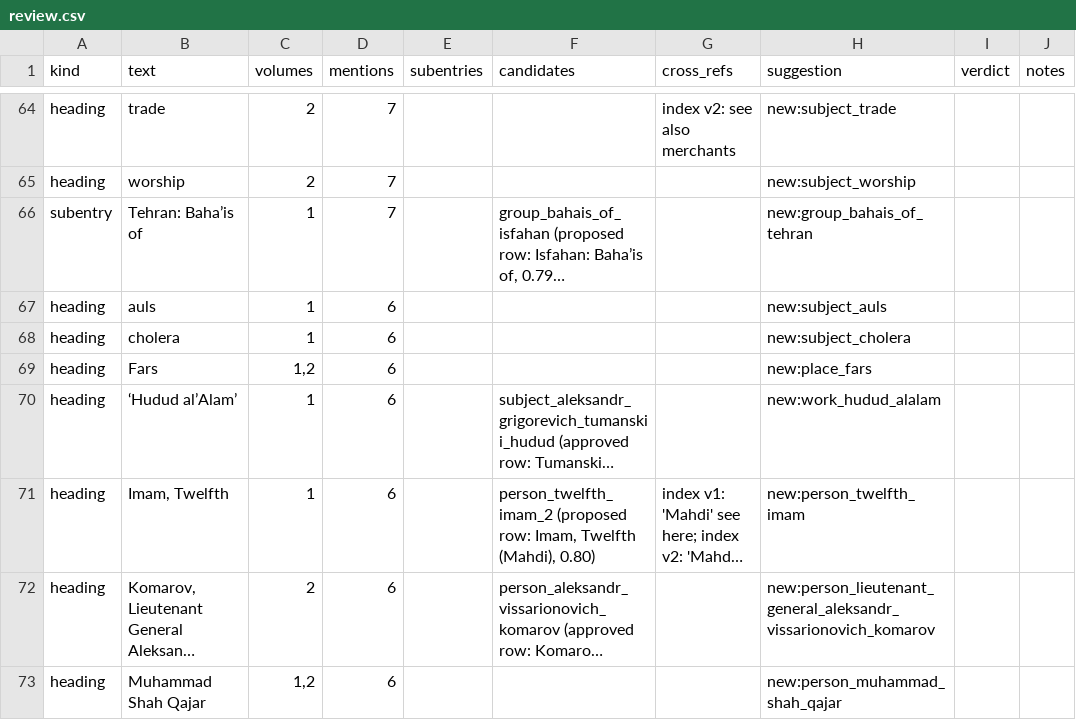
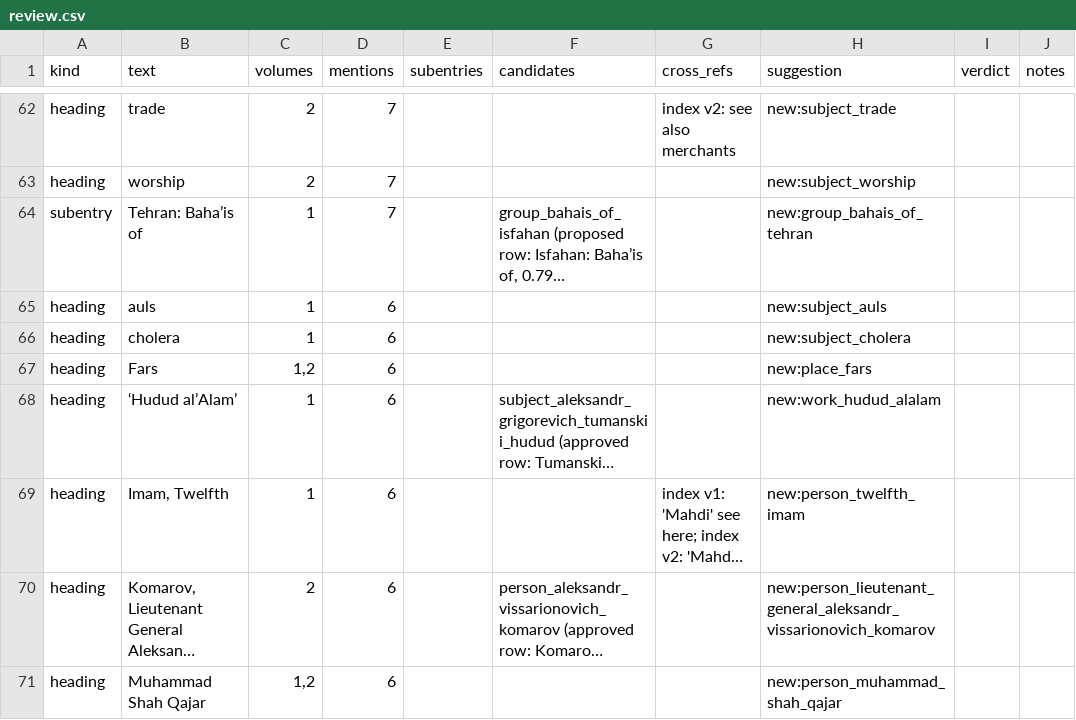
Before and after one commit to jacobthill/bahai-index, a CSV file: curated/review.csv, drawn as a sheet; only a part is shown, gaps mark what is left out; long unchanged cells end in …; addresses are those after the commit; the diff covers the shown part only; the diff names each change by its address in the sheet, - before the commit and + after, or states it on an @@ line.

```diff
--- a/curated/review.csv
+++ b/curated/review.csv
-F69 (candidates): person_twelfth_imam_2 (proposed row: Imam, Twelfth (Mahdi), 0.80)
+F69 (candidates): (empty)
```
Also changed, not shown: 2 added rows, 4 removed rows and 28 edited cells elsewhere in this file, 3 other files.
